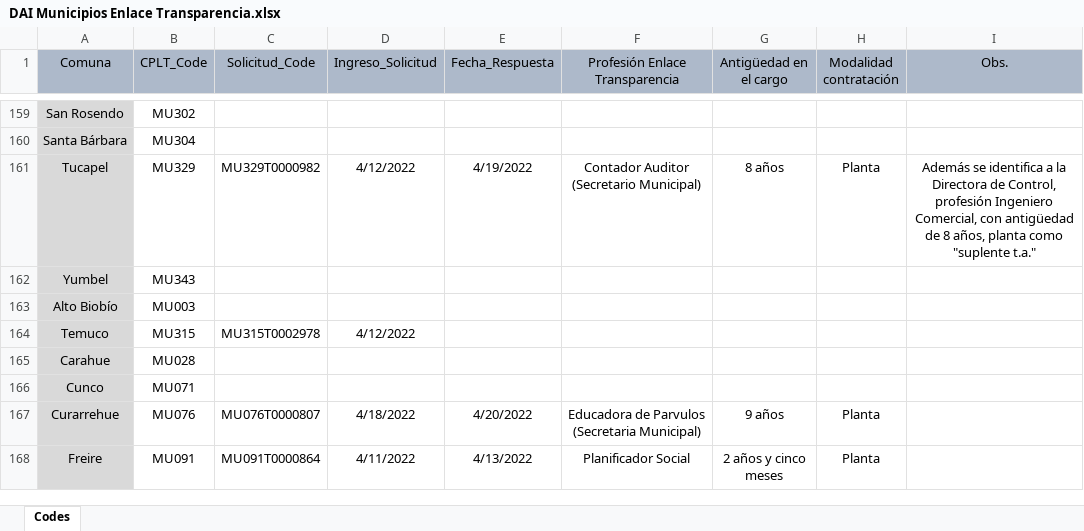
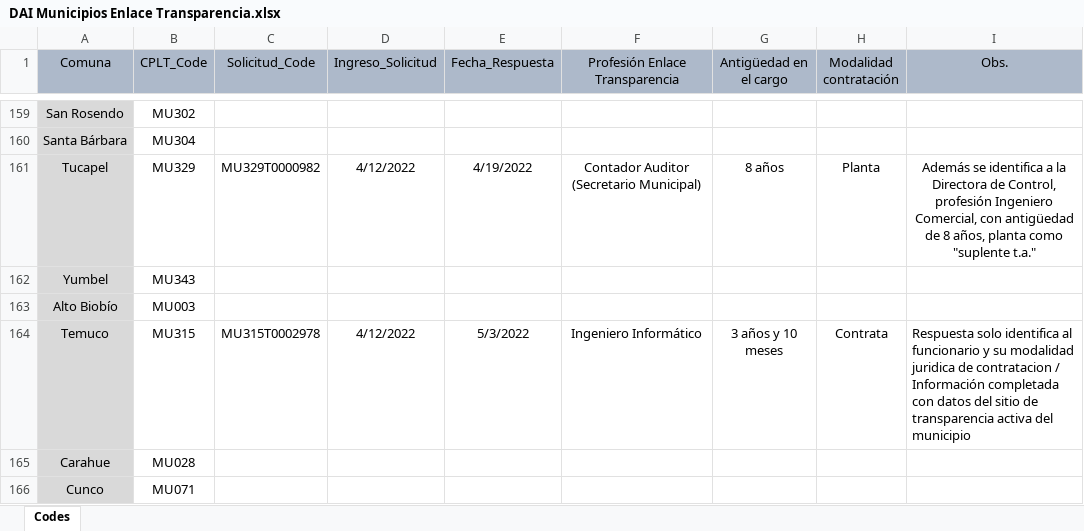
Before and after one commit to bgonzalezbustamante/local-gov-indicators, an Excel workbook: data/raw/CPLT/Request/DAI Municipios Enlace Transparencia.xlsx, sheet Codes, drawn as a sheet; only a part is shown, gaps mark what is left out; the shorter side is filled out with more unchanged rows; values as stored, in another font and other column widths than the file's, no borders; the diff names each change by its address in the sheet, - before the commit and + after, or states it on an @@ line.

Commit message:
Update DAI Municipios Enlace Transparencia.xlsx

```diff
--- a/data/raw/CPLT/Request/DAI Municipios Enlace Transparencia.xlsx (sheet Codes)
+++ b/data/raw/CPLT/Request/DAI Municipios Enlace Transparencia.xlsx (sheet Codes)
-E164 (Fecha_Respuesta): (empty)
+E164 (Fecha_Respuesta): 5/3/2022
-F164 (Profesión Enlace Transparencia): (empty)
+F164 (Profesión Enlace Transparencia): Ingeniero Informático
-G164 (Antigüedad en el cargo): (empty)
+G164 (Antigüedad en el cargo): 3 años y 10 meses
-H164 (Modalidad contratación): (empty)
+H164 (Modalidad contratación): Contrata
-I164 (Obs.): (empty)
+I164 (Obs.): Respuesta solo identifica al funcionario y su modalidad juridica de contratacion / Información completada con datos del sitio de transparencia activa del municipio
```
